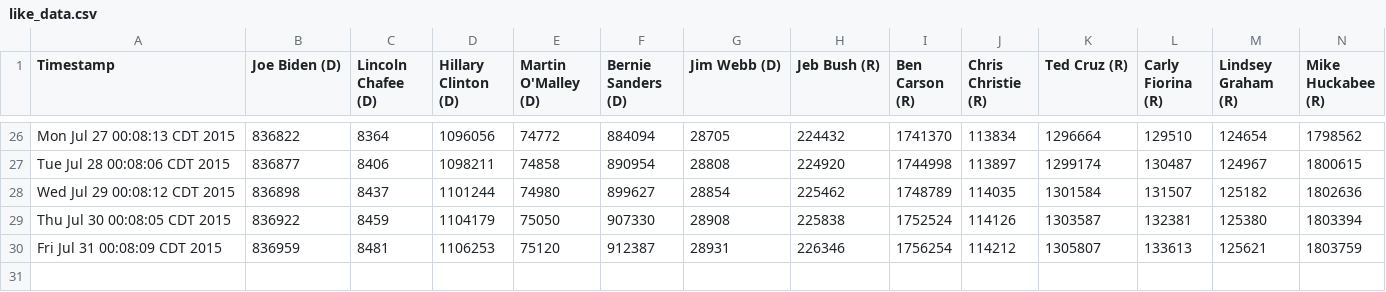
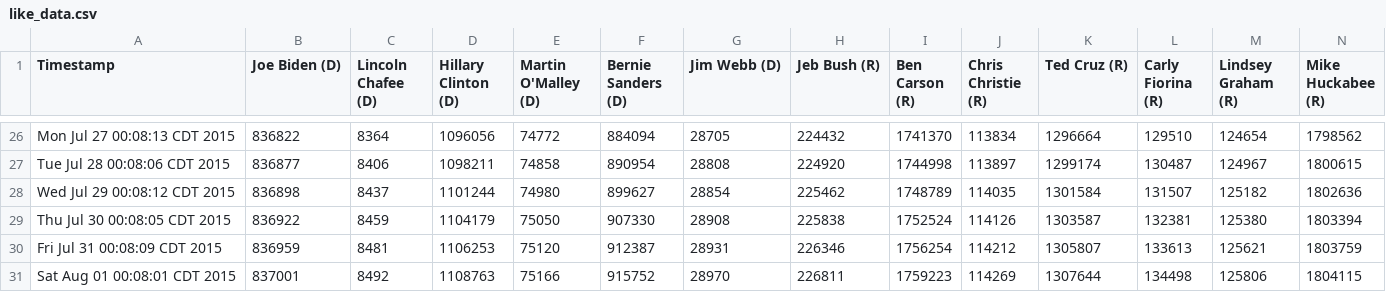
Before and after one commit to eaott/election, a CSV file: like_data.csv, drawn as a sheet; only a part is shown, gaps mark what is left out; rows hold the shown columns only; the diff names each change by its address in the sheet, - before the commit and + after, or states it on an @@ line.

Commit message:
nightly update

```diff
--- a/like_data.csv
+++ b/like_data.csv
+row 31: Sat Aug 01 00:08:01 CDT 2015 | 837001 | 8492 | 1108763 | 75166 | 915752 | 28970 | 226811 | 1759223 | 114269 | 1307644 | 134498 | 125806 | 1804115
```
